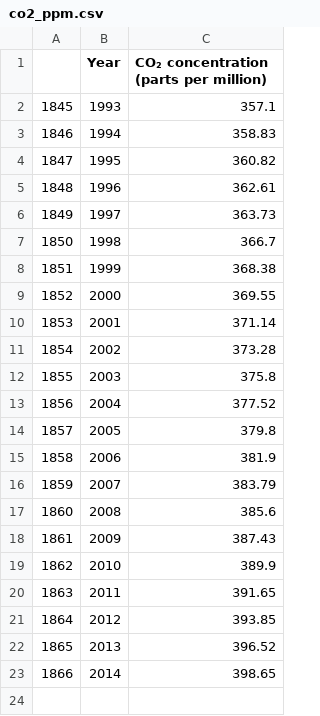
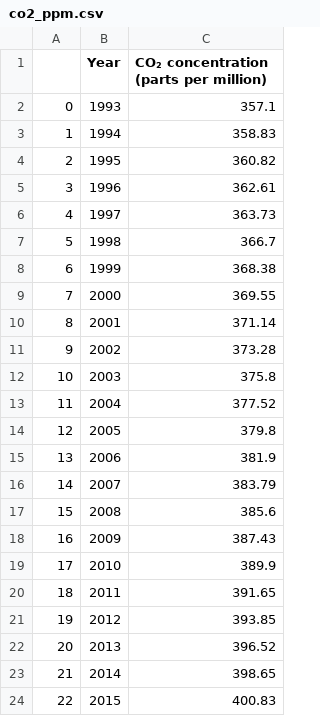
Before and after one commit to magcox5/climate_change_2038, a CSV file: data/co2_ppm.csv, drawn as a sheet; the diff names each change by its address in the sheet, - before the commit and + after, or states it on an @@ line.

Commit message:
clean co2_ppm csv files corrected

```diff
--- a/data/co2_ppm.csv
+++ b/data/co2_ppm.csv
@@ column A renumbered between rows 2 and 23 @@
+row 24: 22 | 2015 | 400.83
```
